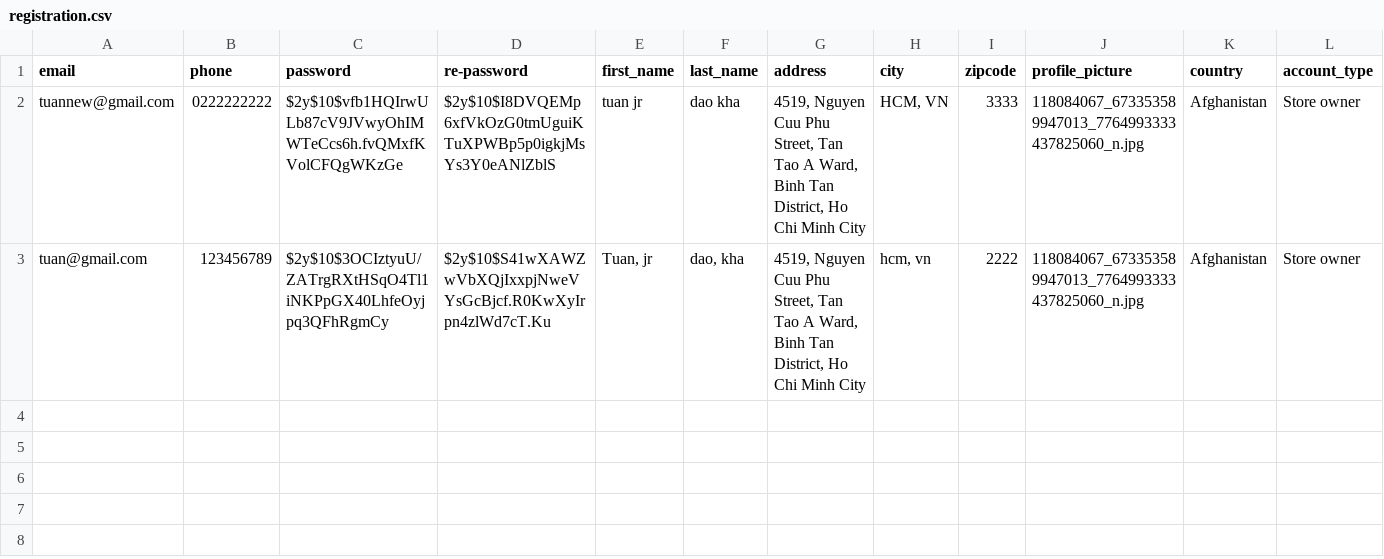
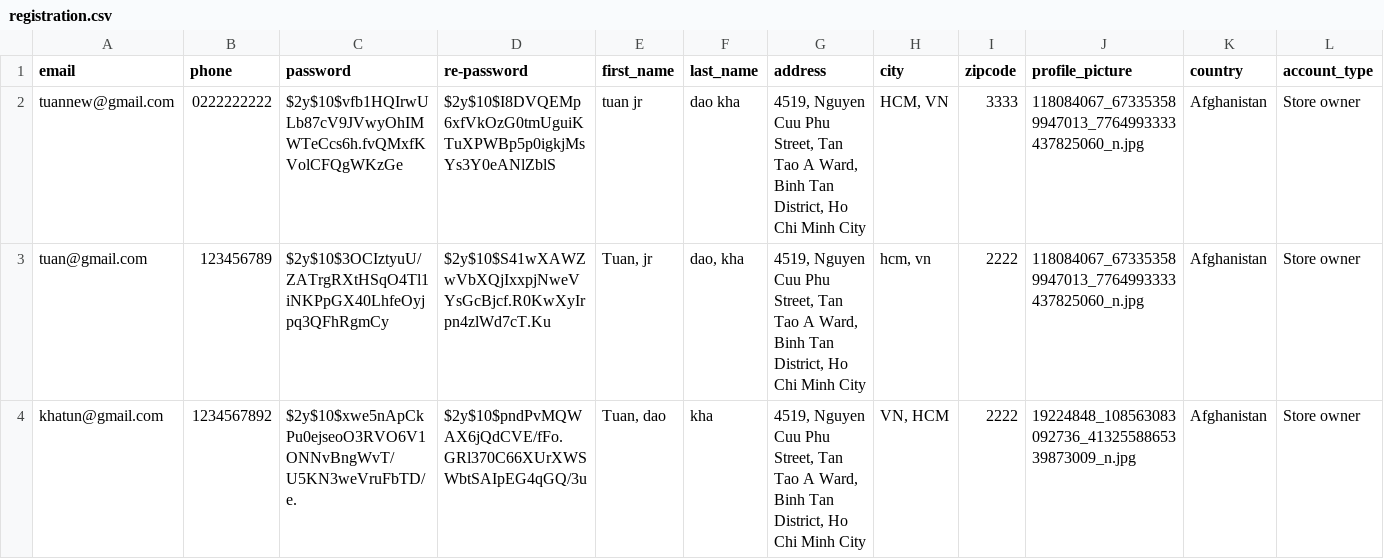
Before and after one commit to b1amage/web-prog-a3-group1, a CSV file: backend/registration.csv, drawn as a sheet; only a part is shown; rows hold the shown columns only; the diff names each change by its address in the sheet, - before the commit and + after, or states it on an @@ line.

```diff
--- a/backend/registration.csv
+++ b/backend/registration.csv
+row 4: khatun@gmail.com | 1234567892 | $2y$10$xwe5nApCkPu0ejseoO3RVO6V1ONNvBngWvT/U5KN3weVruFbTD/e. | $2y$10$pndPvMQWAX6jQdCVE/fFo.GRl370C66XUrXWSWbtSAIpEG4qGQ/3u | Tuan, dao | kha | 4519, Nguyen Cuu Phu Street, Tan Tao A Ward, Binh Tan District, Ho Chi Minh City | VN, HCM | 2222 | 19224848_108563083092736_4132558865339873009_n.jpg | Afghanistan | Store owner
```
Also changed, not shown: 9 other files.
